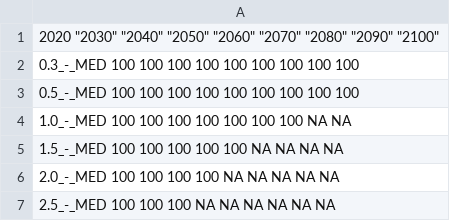
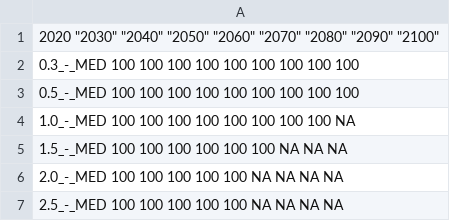
Before and after one commit to TheClimateService/UI-mockup, a CSV file: output/output_flood_annual_prob_level1.csv, drawn as a sheet.

```diff
--- a/output/output_flood_annual_prob_level1.csv
+++ b/output/output_flood_annual_prob_level1.csv
@@ -3,5 +3,5 @@
 "0.5_-_MED" 100 100 100 100 100 100 100 100 100
-"1.0_-_MED" 100 100 100 100 100 100 100 NA NA
-"1.5_-_MED" 100 100 100 100 100 NA NA NA NA
-"2.0_-_MED" 100 100 100 100 NA NA NA NA NA
-"2.5_-_MED" 100 100 100 NA NA NA NA NA NA
+"1.0_-_MED" 100 100 100 100 100 100 100 100 NA
+"1.5_-_MED" 100 100 100 100 100 100 NA NA NA
+"2.0_-_MED" 100 100 100 100 100 NA NA NA NA
+"2.5_-_MED" 100 100 100 100 100 NA NA NA NA
```
Also changed, not shown: output/damage_buildingflood.csv, output/impacts_buildingflood.csv, 9 other files.
